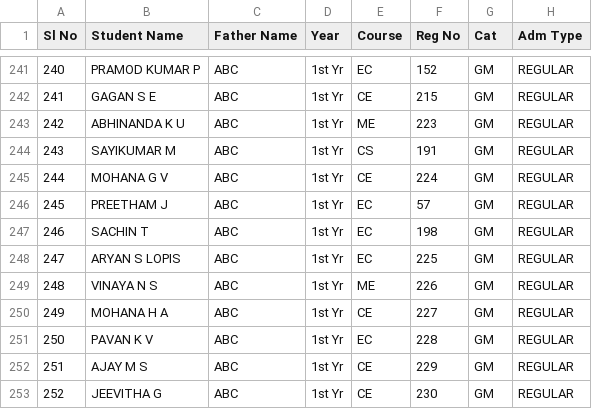
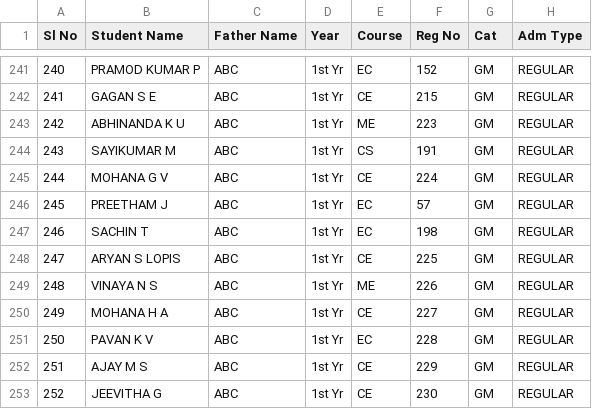
Before and after one commit to tejukargal/SMP-Admn-Stats_1-2025-26, a CSV file: students.csv, drawn as a sheet; only a part is shown, gaps mark what is left out; the diff names each change by its address in the sheet, - before the commit and + after, or states it on an @@ line.

Commit message:
Add files via upload

```diff
--- a/students.csv
+++ b/students.csv
-E248 (Course): EC
+E248 (Course): CE
```
